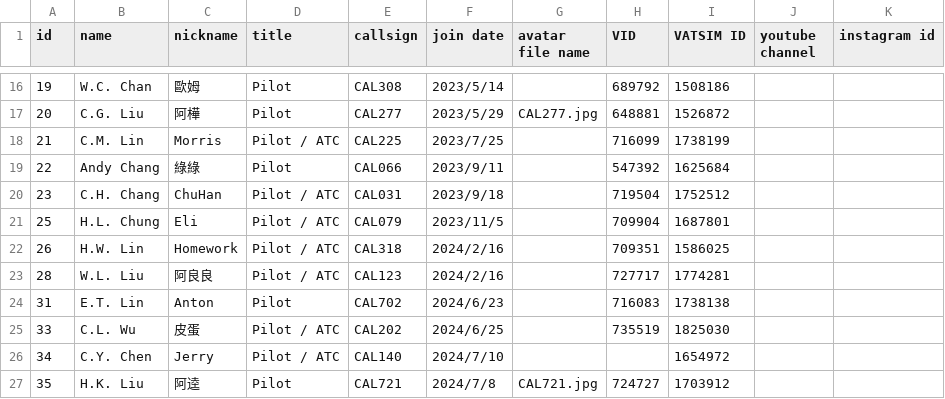
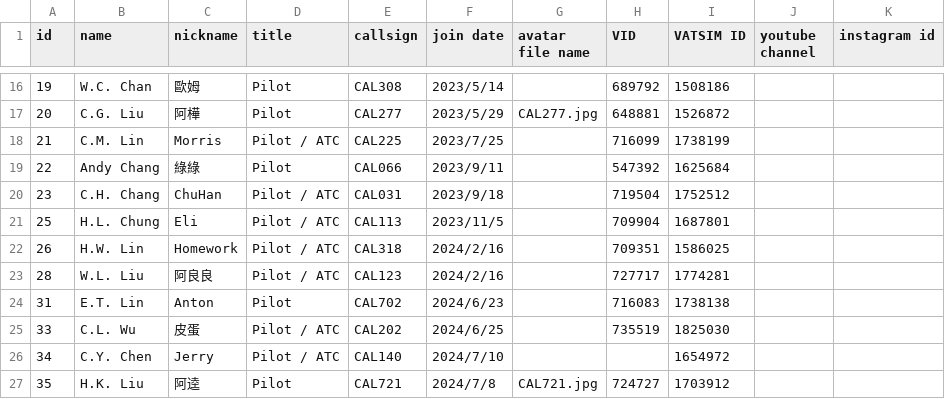
Before and after one commit to China-Airlines-Virtual/China-Airlines-Virtual.github.io, a CSV file: assets/members.csv, drawn as a sheet; only a part is shown, gaps mark what is left out.

Commit message:
change eli's callsign

```diff
--- a/assets/members.csv
+++ b/assets/members.csv
@@ -20,3 +20,3 @@
 23,C.H. Chang,ChuHan,Pilot / ATC,CAL031,2023/9/18,,719504,1752512,,
-25,H.L. Chung,Eli,Pilot / ATC,CAL079,2023/11/5,,709904,1687801,,
+25,H.L. Chung,Eli,Pilot / ATC,CAL113,2023/11/5,,709904,1687801,,
 26,H.W. Lin,Homework,Pilot / ATC,CAL318,2024/2/16,,709351,1586025,,
```
